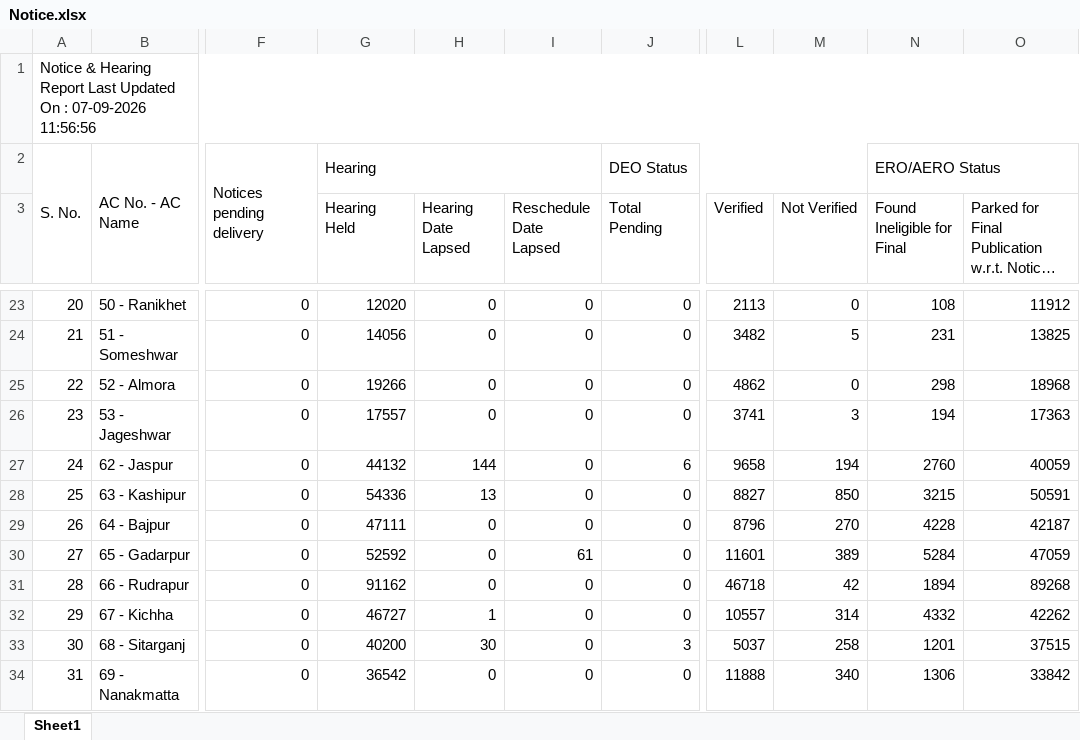
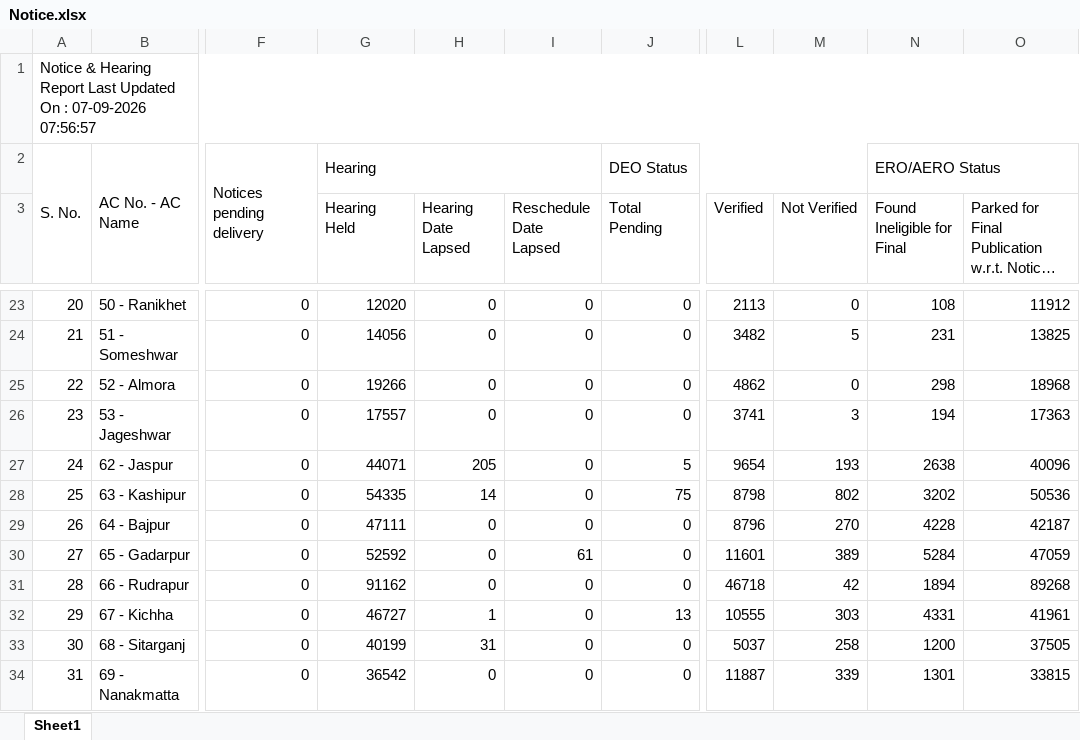
Before and after one commit to mannavibe-sudo/Form-Processing, an Excel workbook: Notice.xlsx, sheet Sheet1, drawn as a sheet; only a part is shown, gaps mark what is left out; long unchanged cells end in …; values as stored, in another font and other column widths than the file's, no borders; the diff covers the shown part only; the diff names each change by its address in the sheet, - before the commit and + after, or states it on an @@ line.

```diff
--- a/Notice.xlsx (sheet Sheet1)
+++ b/Notice.xlsx (sheet Sheet1)
-A1: …: 07-09-2026 11:56:56
+A1: …: 07-09-2026 07:56:57
-G27 (Hearing Held): 44132
+G27 (Hearing Held): 44071
-H27 (Hearing Date Lapsed): 144
+H27 (Hearing Date Lapsed): 205
-J27 (Total Pending): 6
+J27 (Total Pending): 5
-L27 (Verified): 9658
+L27 (Verified): 9654
-M27 (Not Verified): 194
+M27 (Not Verified): 193
-N27 (Found Ineligible for Final): 2760
+N27 (Found Ineligible for Final): 2638
-O27: 40059
+O27: 40096
-G28 (Hearing Held): 54336
+G28 (Hearing Held): 54335
-H28 (Hearing Date Lapsed): 13
+H28 (Hearing Date Lapsed): 14
-J28 (Total Pending): 0
+J28 (Total Pending): 75
-L28 (Verified): 8827
+L28 (Verified): 8798
-M28 (Not Verified): 850
+M28 (Not Verified): 802
-N28 (Found Ineligible for Final): 3215
+N28 (Found Ineligible for Final): 3202
-O28: 50591
+O28: 50536
-J32 (Total Pending): 0
+J32 (Total Pending): 13
-L32 (Verified): 10557
+L32 (Verified): 10555
-M32 (Not Verified): 314
+M32 (Not Verified): 303
-N32 (Found Ineligible for Final): 4332
+N32 (Found Ineligible for Final): 4331
-O32: 42262
+O32: 41961
-G33 (Hearing Held): 40200
+G33 (Hearing Held): 40199
-H33 (Hearing Date Lapsed): 30
+H33 (Hearing Date Lapsed): 31
-J33 (Total Pending): 3
+J33 (Total Pending): 0
-N33 (Found Ineligible for Final): 1201
+N33 (Found Ineligible for Final): 1200
-O33: 37515
+O33: 37505
-L34 (Verified): 11888
+L34 (Verified): 11887
-M34 (Not Verified): 340
+M34 (Not Verified): 339
-N34 (Found Ineligible for Final): 1306
+N34 (Found Ineligible for Final): 1301
-O34: 33842
+O34: 33815
```
Also changed, not shown: 103 edited cells elsewhere in this sheet.
